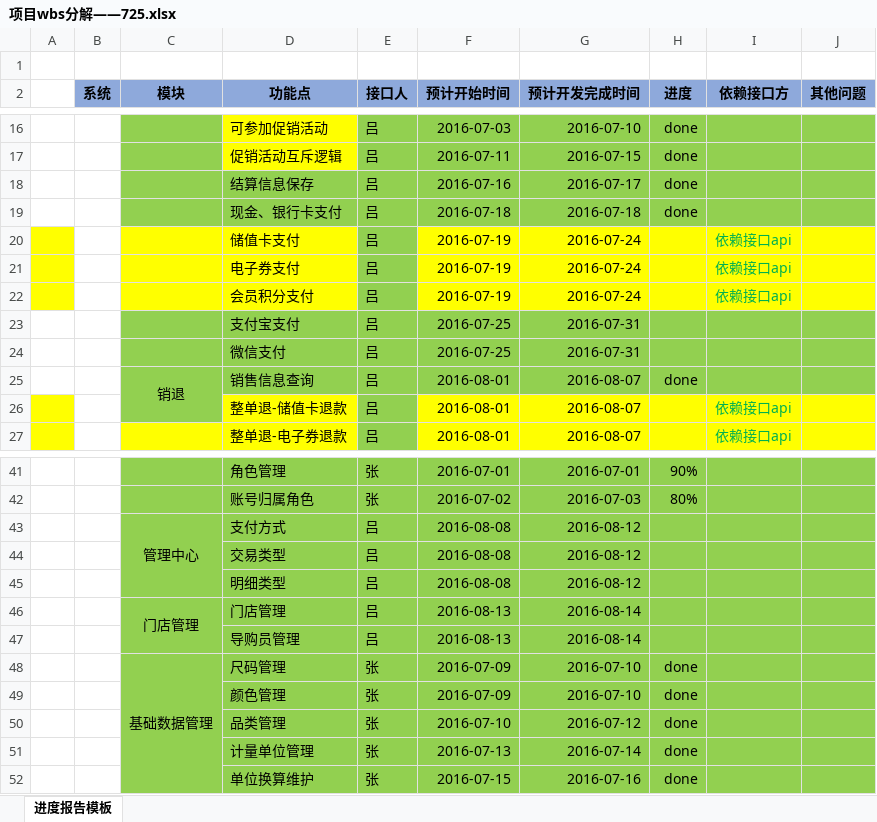
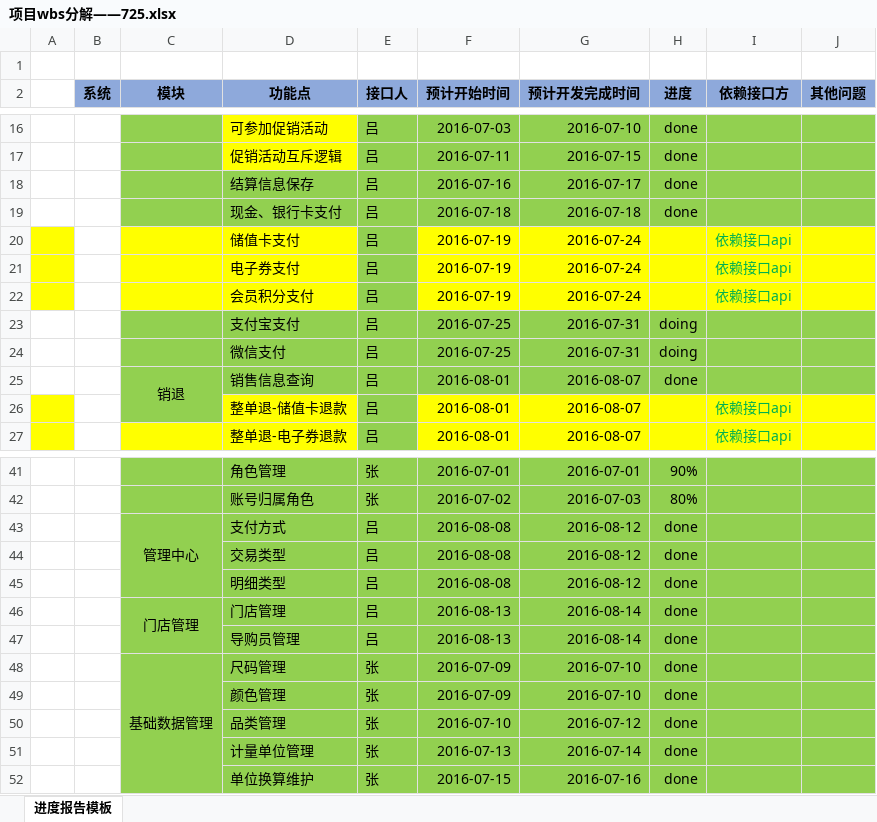
Before and after one commit to lhzlovewyp/naierPOS, an Excel workbook: doc/项目wbs分解——725.xlsx, sheet 进度报告模板, drawn as a sheet; only a part is shown, gaps mark what is left out; values as stored, in another font and other column widths than the file's, no borders; the diff names each change by its address in the sheet, - before the commit and + after, or states it on an @@ line.

```diff
--- a/doc/项目wbs分解——725.xlsx (sheet 进度报告模板)
+++ b/doc/项目wbs分解——725.xlsx (sheet 进度报告模板)
-H23:H24 (进度): (empty)
+H23:H24 (进度): doing
-H43:H47 (进度): (empty)
+H43:H47 (进度): done
```
Also changed, not shown: 17 other files.
